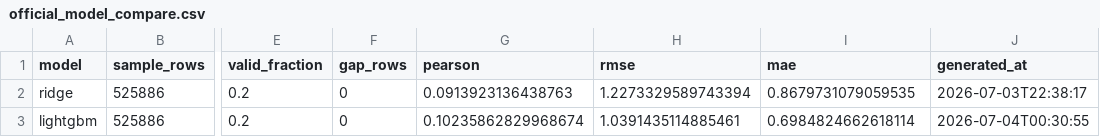
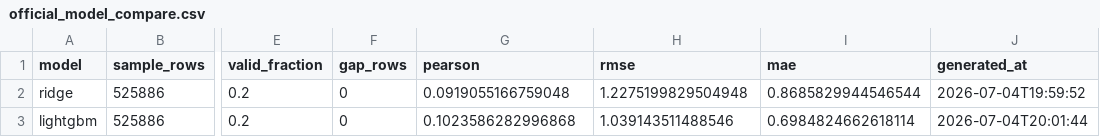
Before and after one commit to HSrockstar/tongji_DRW_Crypto_Market_Prediction, a CSV file: outputs/experiments/official_model_compare.csv, drawn as a sheet; only a part is shown, gaps mark what is left out; the diff names each change by its address in the sheet, - before the commit and + after, or states it on an @@ line.

```diff
--- a/outputs/experiments/official_model_compare.csv
+++ b/outputs/experiments/official_model_compare.csv
-G2 (pearson): 0.0913923136438763
+G2 (pearson): 0.0919055166759048
-H2 (rmse): 1.2273329589743394
+H2 (rmse): 1.2275199829504948
-I2 (mae): 0.8679731079059535
+I2 (mae): 0.8685829944546544
-J2 (generated_at): 2026-07-03T22:38:17
+J2 (generated_at): 2026-07-04T19:59:52
-G3 (pearson): 0.10235862829968674
+G3 (pearson): 0.1023586282996868
-H3 (rmse): 1.0391435114885461
+H3 (rmse): 1.039143511488546
-J3 (generated_at): 2026-07-04T00:30:55
+J3 (generated_at): 2026-07-04T20:01:44
```
Also changed, not shown: outputs/experiments/official_baseline_results.csv, outputs/experiments/official_lgbm_results.csv, 56 other files.
